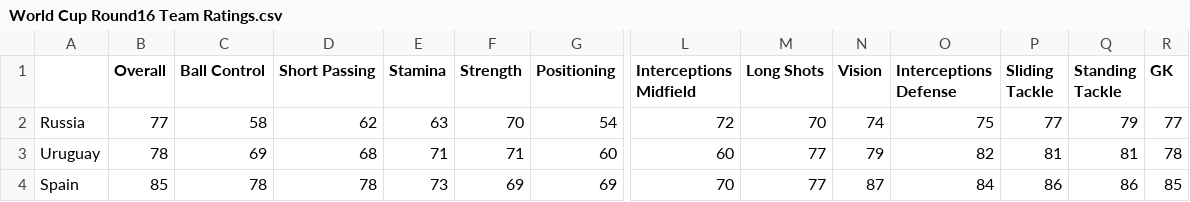
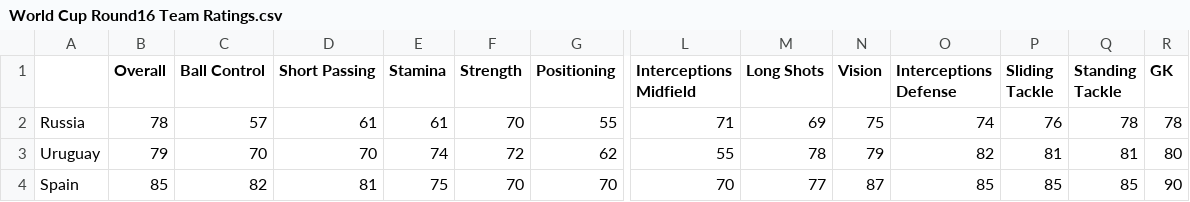
Before and after one commit to TZstatsADS/Spring2018-Project5-grp6, a CSV file: output/World Cup Round16 Team Ratings.csv, drawn as a sheet; only a part is shown, gaps mark what is left out; the diff covers the shown part only; the diff names each change by its address in the sheet, - before the commit and + after, or states it on an @@ line.

```diff
--- a/output/World Cup Round16 Team Ratings.csv
+++ b/output/World Cup Round16 Team Ratings.csv
-B2 (Overall): 77
+B2 (Overall): 78
-C2 (Ball Control): 58
+C2 (Ball Control): 57
-D2 (Short Passing): 62
+D2 (Short Passing): 61
-E2 (Stamina): 63
+E2 (Stamina): 61
-G2 (Positioning): 54
+G2 (Positioning): 55
-L2 (Interceptions Midfield): 72
+L2 (Interceptions Midfield): 71
-M2 (Long Shots): 70
+M2 (Long Shots): 69
-N2 (Vision): 74
+N2 (Vision): 75
-O2 (Interceptions Defense): 75
+O2 (Interceptions Defense): 74
-P2 (Sliding Tackle): 77
+P2 (Sliding Tackle): 76
-Q2 (Standing Tackle): 79
+Q2 (Standing Tackle): 78
-R2 (GK): 77
+R2 (GK): 78
-B3 (Overall): 78
+B3 (Overall): 79
-C3 (Ball Control): 69
+C3 (Ball Control): 70
-D3 (Short Passing): 68
+D3 (Short Passing): 70
-E3 (Stamina): 71
+E3 (Stamina): 74
-F3 (Strength): 71
+F3 (Strength): 72
-G3 (Positioning): 60
+G3 (Positioning): 62
-L3 (Interceptions Midfield): 60
+L3 (Interceptions Midfield): 55
-M3 (Long Shots): 77
+M3 (Long Shots): 78
-R3 (GK): 78
+R3 (GK): 80
-C4 (Ball Control): 78
+C4 (Ball Control): 82
-D4 (Short Passing): 78
+D4 (Short Passing): 81
-E4 (Stamina): 73
+E4 (Stamina): 75
-F4 (Strength): 69
+F4 (Strength): 70
-G4 (Positioning): 69
+G4 (Positioning): 70
-O4 (Interceptions Defense): 84
+O4 (Interceptions Defense): 85
-P4 (Sliding Tackle): 86
+P4 (Sliding Tackle): 85
-Q4 (Standing Tackle): 86
+Q4 (Standing Tackle): 85
-R4 (GK): 85
+R4 (GK): 90
```
Also changed, not shown: 98 edited cells elsewhere in this file, 1 other file.
